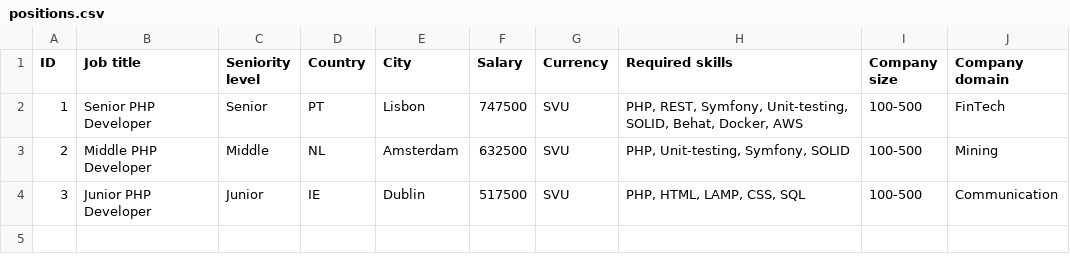
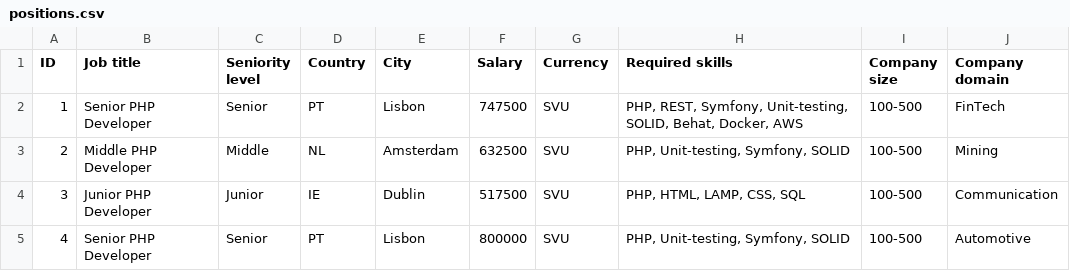
Before and after one commit to ndrkrpv/restapi, a CSV file: positions.csv, drawn as a sheet; the diff names each change by its address in the sheet, - before the commit and + after, or states it on an @@ line.

```diff
--- a/positions.csv
+++ b/positions.csv
+row 5: 4 | Senior PHP Developer | Senior | PT | Lisbon | 800000 | SVU | PHP, Unit-testing, Symfony, SOLID | 100-500 | Automotive
```
Also changed, not shown: 1 other file.
